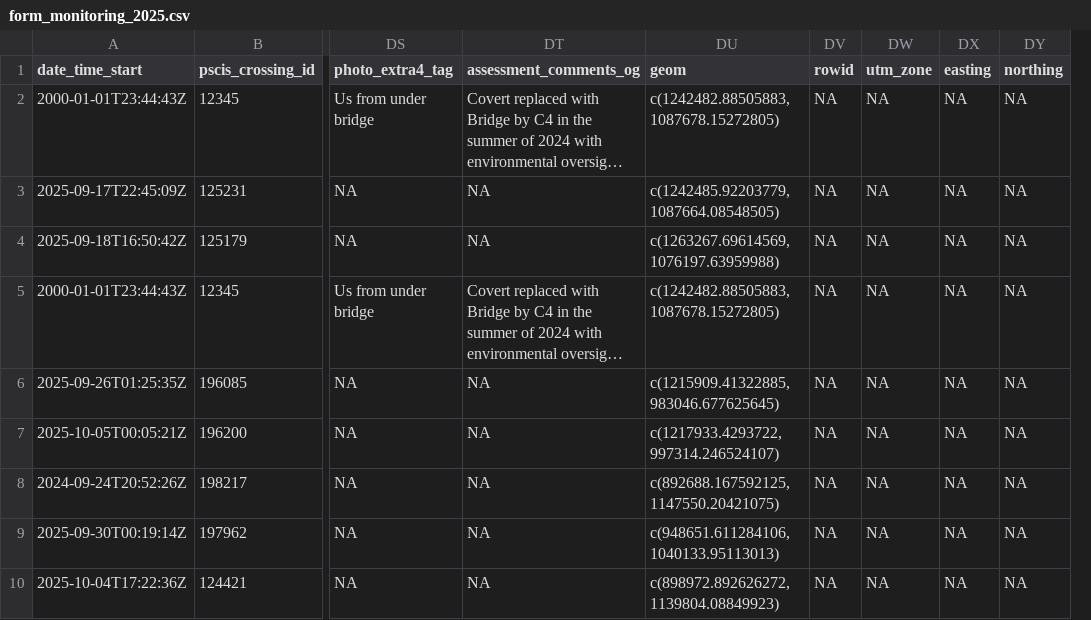
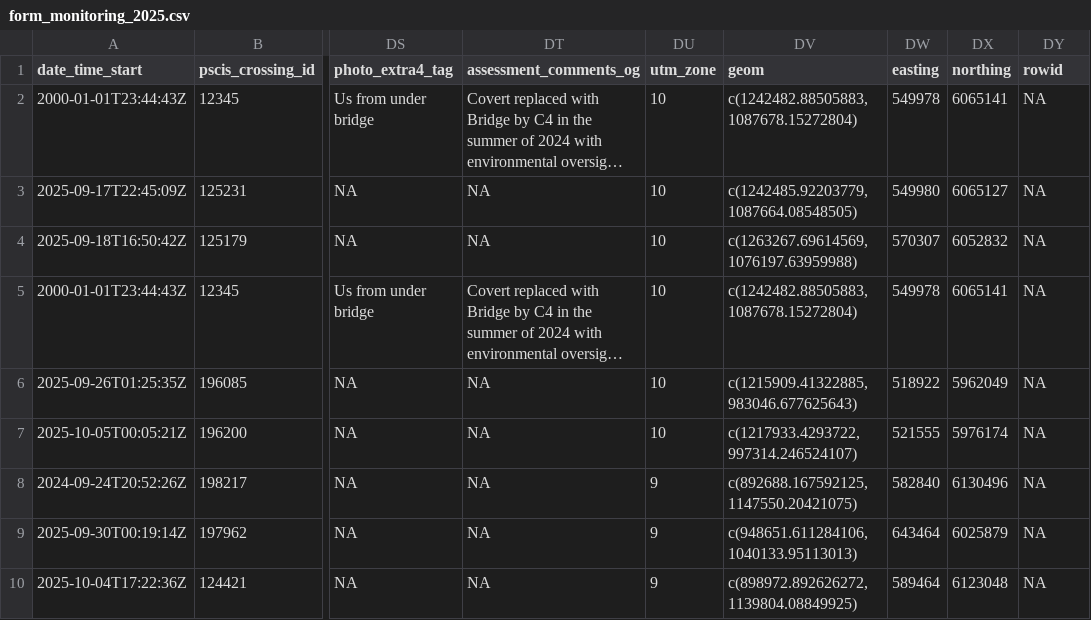
Before and after one commit to NewGraphEnvironment/fish_passage_skeena_2025_reporting, a CSV file: data/backup/2025/form_monitoring_2025.csv, drawn as a sheet; only a part is shown, gaps mark what is left out; long unchanged cells end in …; removed rows and columns are numbered as before the commit, all else as after; the diff names each change by its address in the sheet, - before the commit and + after, or states it on an @@ line.

```diff
--- a/data/backup/2025/form_monitoring_2025.csv
+++ b/data/backup/2025/form_monitoring_2025.csv
+column DU (utm_zone), rows 2-10: 10 | 10 | 10 | 10 | 10 | 10 | 9 | 9 | 9
-column DV (rowid), rows 2-10: all NA
-column DW (utm_zone), rows 2-10: all NA
+column DX (northing), rows 2-10: 6065141 | 6065127 | 6052832 | 6065141 | 5962049 | 5976174 | 6130496 | 6025879 | 6123048
-DY1: northing
+DY1: rowid
-DV2 (geom): c(1242482.88505883, 1087678.15272805)
+DV2 (geom): c(1242482.88505883, 1087678.15272804)
-DW2 (easting): NA
+DW2 (easting): 549978
-DW3 (easting): NA
+DW3 (easting): 549980
-DW4 (easting): NA
+DW4 (easting): 570307
-DV5 (geom): c(1242482.88505883, 1087678.15272805)
+DV5 (geom): c(1242482.88505883, 1087678.15272804)
-DW5 (easting): NA
+DW5 (easting): 549978
-DV6 (geom): c(1215909.41322885, 983046.677625645)
+DV6 (geom): c(1215909.41322885, 983046.677625643)
-DW6 (easting): NA
+DW6 (easting): 518922
-DW7 (easting): NA
+DW7 (easting): 521555
-DW8 (easting): NA
+DW8 (easting): 582840
-DW9 (easting): NA
+DW9 (easting): 643464
-DV10 (geom): c(898972.892626272, 1139804.08849923)
+DV10 (geom): c(898972.892626272, 1139804.08849925)
-DW10 (easting): NA
+DW10 (easting): 589464
```
Also changed, not shown: data/backup/2025/form_edna_2025.csv, data/backup/2025/form_fiss_2025.csv, 1 other file.
